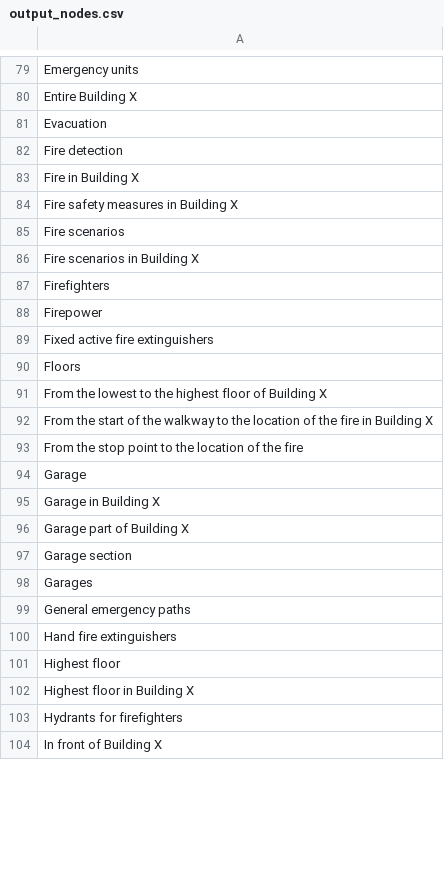
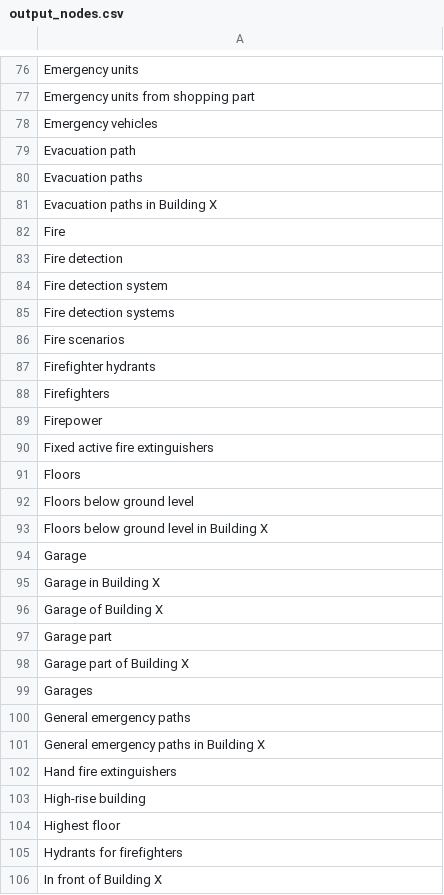
Before and after one commit to mihahafner/ICT, a CSV file: output_nodes.csv, drawn as a sheet; only a part is shown, gaps mark what is left out; removed rows and columns are numbered as before the commit, all else as after; the diff covers the shown part only; the diff names each change by its address in the sheet, - before the commit and + after, or states it on an @@ line.

```diff
--- a/output_nodes.csv
+++ b/output_nodes.csv
-A77: Entire Building X
+A77: Emergency units from shopping part
-A78: Evacuation
+A78: Emergency vehicles
+row 79: Evacuation path
+row 80: Evacuation paths
+row 81: Evacuation paths in Building X
+row 82: Fire
-A84: Fire in Building X
+A84: Fire detection system
-A85: Fire safety measures in Building X
+A85: Fire detection systems
-A87: Fire scenarios in Building X
+A87: Firefighter hydrants
-A92: From the lowest to the highest floor of Building X
+A92: Floors below ground level
-A93: From the start of the walkway to the location of the fire in Building…
+A93: Floors below ground level in Building…
-row 93: From the stop point to the location of the fire
+row 96: Garage of Building X
+row 97: Garage part
-row 97: Garage section
+row 101: General emergency paths in Building X
+row 103: High-rise building
-row 102: Highest floor in Building X
```
Also changed, not shown: 25 added rows, 36 removed rows and 35 edited cells elsewhere in this file, output_triples.csv, 18 other files.
